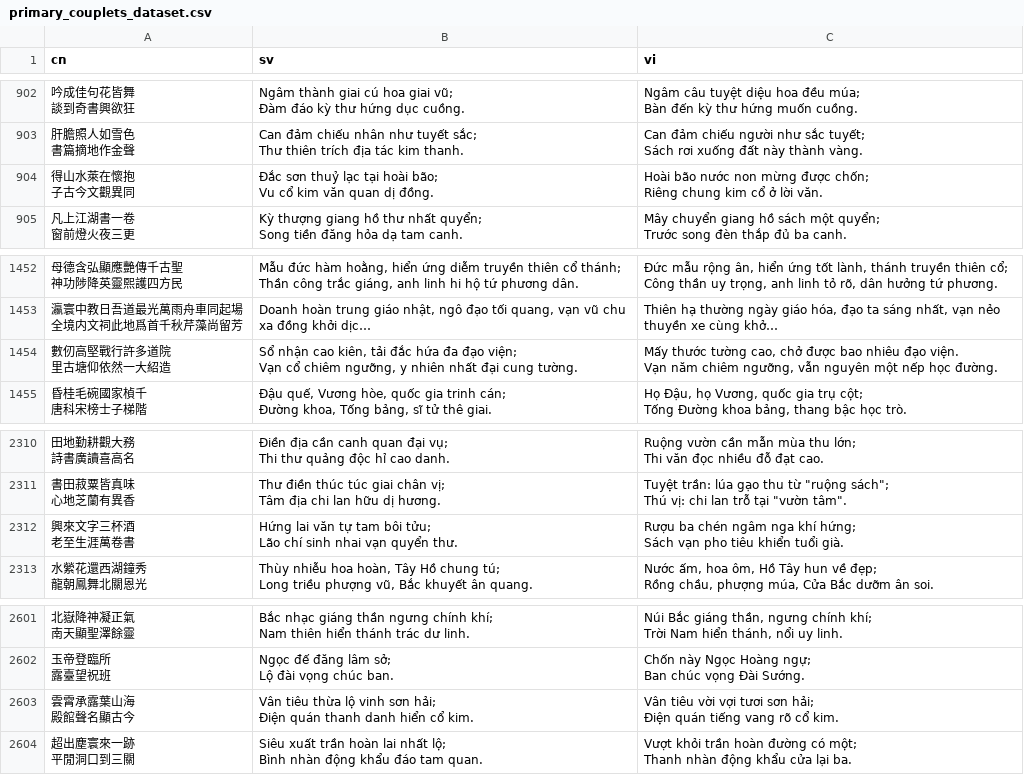
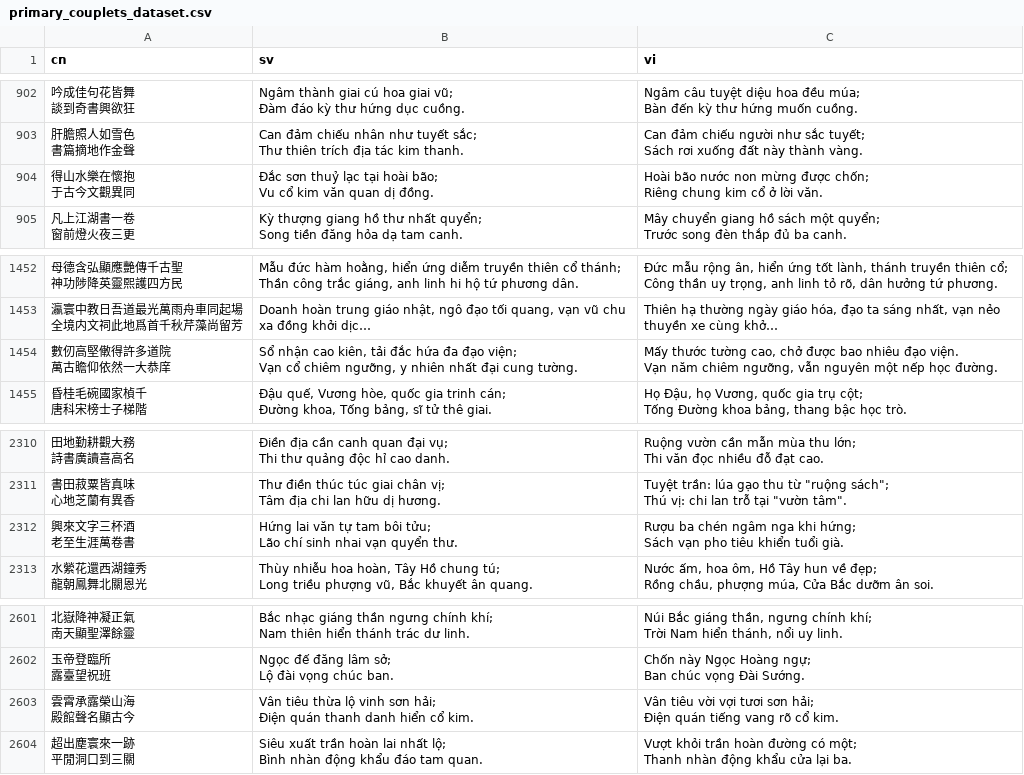
Before and after one commit to milanac030988/NLPCoupletsTranslation, a CSV file: data/processed/primary_couplets_dataset.csv, drawn as a sheet; only a part is shown, gaps mark what is left out; long unchanged cells end in …; ↵ is a line break in a cell; the diff covers the shown part only; the diff names each change by its address in the sheet, - before the commit and + after, or states it on an @@ line.

```diff
--- a/data/processed/primary_couplets_dataset.csv
+++ b/data/processed/primary_couplets_dataset.csv
-A904 (cn): 得山水萊在懷抱 ↵ 子古今文觀異同
+A904 (cn): 得山水樂在懷抱 ↵ 于古今文觀異同
-A1454 (cn): 數仞高堅戰行許多道院 ↵ 里古塘仰依然一大紹造
+A1454 (cn): 數仞高堅僌得許多道院 ↵ 萬古瞻仰依然一大恭庠
-C2312 (vi): …ngâm nga khí hứng; ↵ Sách…
+C2312 (vi): …ngâm nga khi hứng; ↵ Sách…
-A2603 (cn): 雲霄承露葉山海 ↵ 殿館聲名顯古今
+A2603 (cn): 雲霄承露榮山海 ↵ 殿館聲名顯古今
```
Also changed, not shown: 1 added row, 1 removed row and 23 edited cells elsewhere in this file, data/interim/test.csv, 57 other files.
